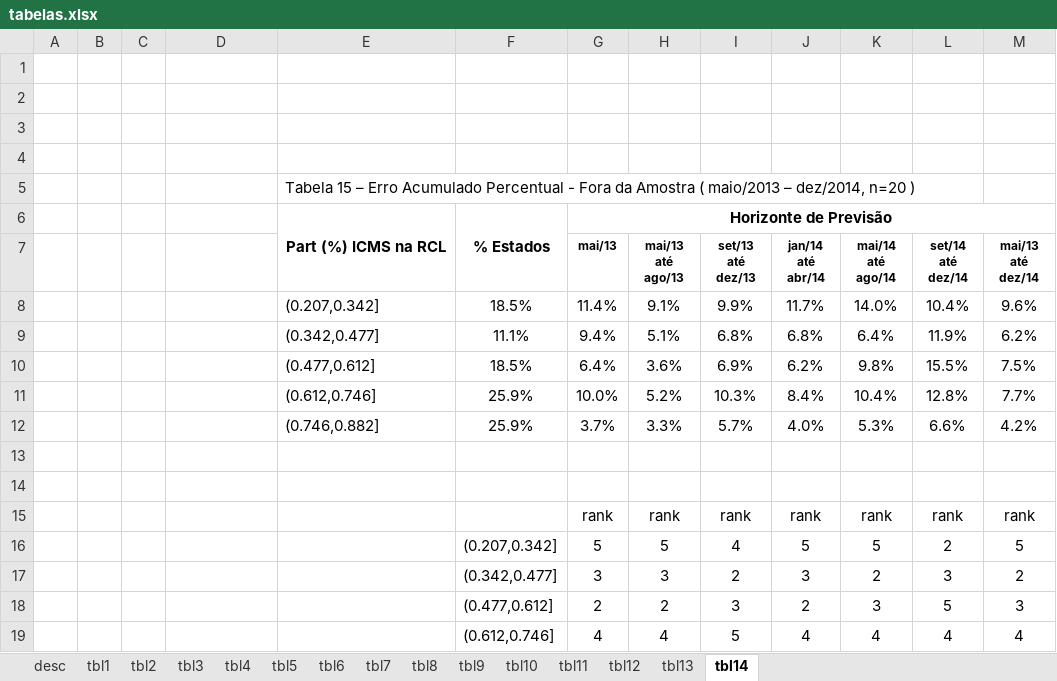
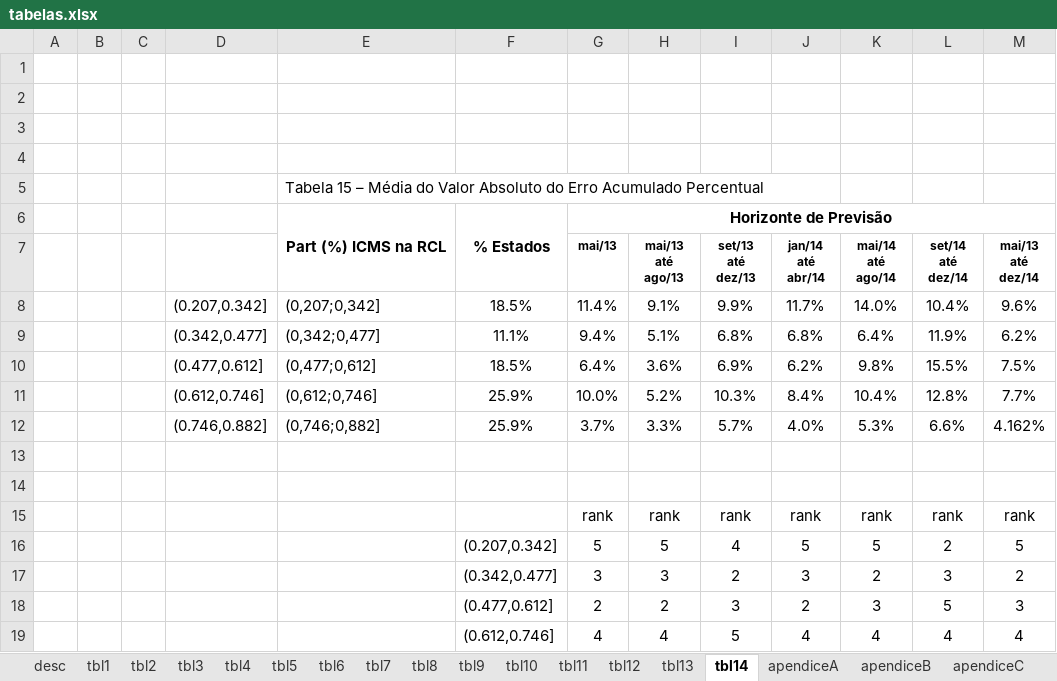
Before and after one commit to fjuniorr/ffeb-2015-resultados, an Excel workbook: tabelas.xlsx, sheet tbl14, drawn as a sheet; only a part is shown; values as stored, in another font and other column widths than the file's, no borders; conditional formats not drawn; the diff names each change by its address in the sheet, - before the commit and + after, or states it on an @@ line.

```diff
--- a/tabelas.xlsx (sheet tbl14)
+++ b/tabelas.xlsx (sheet tbl14)
+sheet tab: apendiceA
+sheet tab: apendiceB
+sheet tab: apendiceC
-E5: …15 – Erro Acumulado Percentual - Fora da Amostra ( maio/2013 – dez/2014, n=20 )
+E5: …15 – Média do Valor Absoluto do Erro Acumulado Percentual
-D8: (empty)
+D8: (0.207,0.342]
-E8: (0.207,0.342]
+E8: (0,207;0,342]
-D9: (empty)
+D9: (0.342,0.477]
-E9: (0.342,0.477]
+E9: (0,342;0,477]
-D10: (empty)
+D10: (0.477,0.612]
-E10: (0.477,0.612]
+E10: (0,477;0,612]
-D11: (empty)
+D11: (0.612,0.746]
-E11: (0.612,0.746]
+E11: (0,612;0,746]
-D12: (empty)
+D12: (0.746,0.882]
-E12: (0.746,0.882]
+E12: (0,746;0,882]
-M12 (mai/13 até dez/14): 4.2%
+M12 (mai/13 até dez/14): 4.162%
```
Also changed, not shown: sheet tbl13, sheet tbl8, sheet desc, sheet tbl12, sheet tbl11, sheet tbl10, 8 more sheets, formulas that keep their value, 2 other files.
